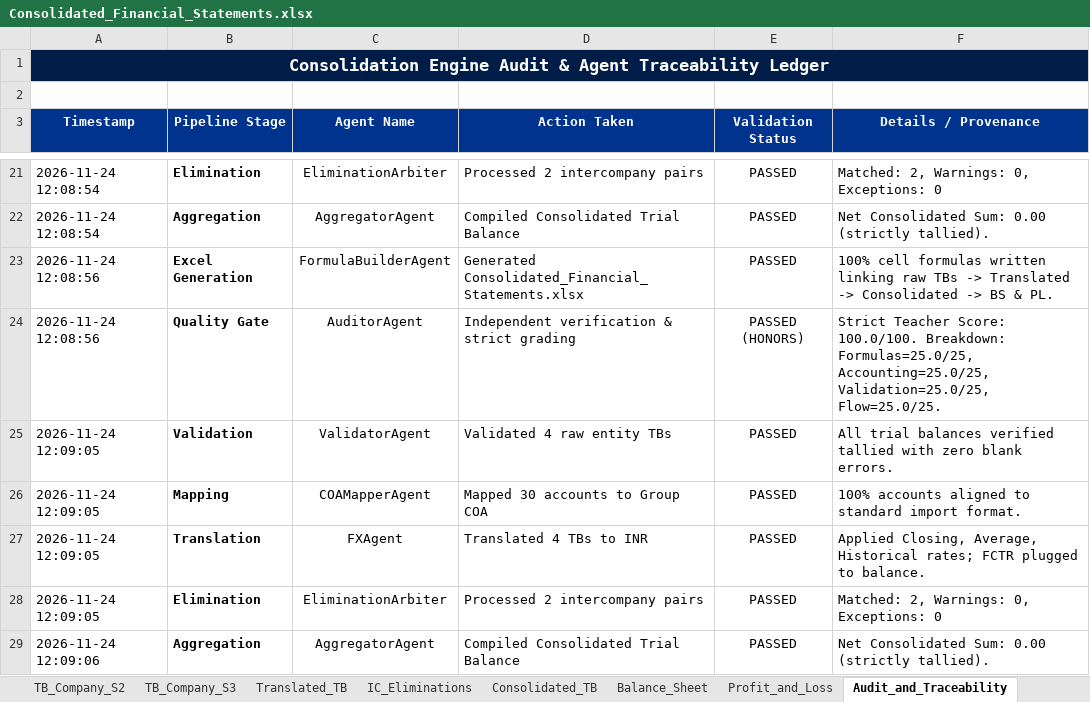
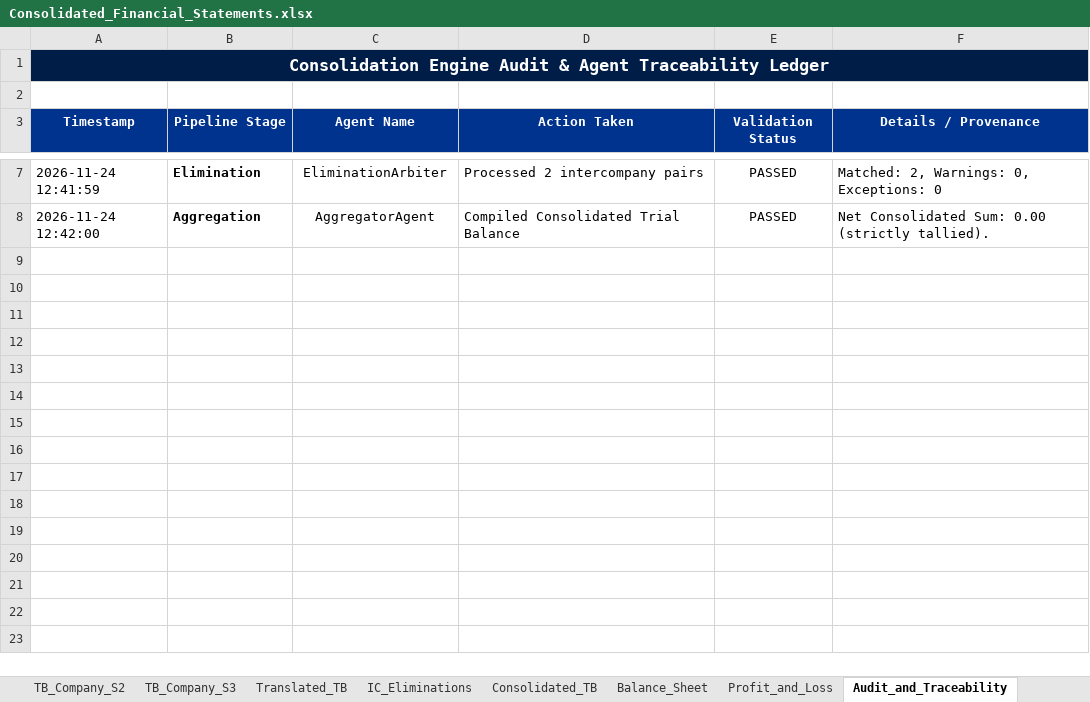
Before and after one commit to ayushyuvraj/FS-Conso, an Excel workbook: outputs/Consolidated_Financial_Statements.xlsx, sheet Audit_and_Traceability, drawn as a sheet; only a part is shown, gaps mark what is left out; values as stored, in another font and other column widths than the file's, no borders; removed rows and columns are numbered as before the commit, all else as after; the diff covers the shown part only; the diff names each change by its address in the sheet, - before the commit and + after, or states it on an @@ line.

Commit message:
feat(observability): separate consolidation run and audit into two sections, unlock audit tracing, and add token telemetry

```diff
--- a/outputs/Consolidated_Financial_Statements.xlsx (sheet Audit_and_Traceability)
+++ b/outputs/Consolidated_Financial_Statements.xlsx (sheet Audit_and_Traceability)
-A7 (Timestamp): 2026-11-24 12:08:54
+A7 (Timestamp): 2026-11-24 12:41:59
-A8 (Timestamp): 2026-11-24 12:08:54
+A8 (Timestamp): 2026-11-24 12:42:00
-row 23: 2026-11-24 12:08:56 | Excel Generation | FormulaBuilderAgent | Generated Consolidated_Financial_Statements.xlsx | PASSED | 100% cell formulas written linking raw TBs -> Translated -> Consolidated -> BS & PL.
-row 24: 2026-11-24 12:08:56 | Quality Gate | AuditorAgent | Independent verification & strict grading | PASSED (HONORS) | Strict Teacher Score: 100.0/100. Breakdown: Formulas=25.0/25, Accounting=25.0/25, Validation=25.0/25, Flow=25.0/25.
-row 25: 2026-11-24 12:09:05 | Validation | ValidatorAgent | Validated 4 raw entity TBs | PASSED | All trial balances verified tallied with zero blank errors.
-row 26: 2026-11-24 12:09:05 | Mapping | COAMapperAgent | Mapped 30 accounts to Group COA | PASSED | 100% accounts aligned to standard import format.
-row 27: 2026-11-24 12:09:05 | Translation | FXAgent | Translated 4 TBs to INR | PASSED | Applied Closing, Average, Historical rates; FCTR plugged to balance.
-row 28: 2026-11-24 12:09:05 | Elimination | EliminationArbiter | Processed 2 intercompany pairs | PASSED | Matched: 2, Warnings: 0, Exceptions: 0
-row 29: 2026-11-24 12:09:06 | Aggregation | AggregatorAgent | Compiled Consolidated Trial Balance | PASSED | Net Consolidated Sum: 0.00 (strictly tallied).
```
Also changed, not shown: 14 removed rows and 3 edited cells elsewhere in this sheet, 8 other files.
